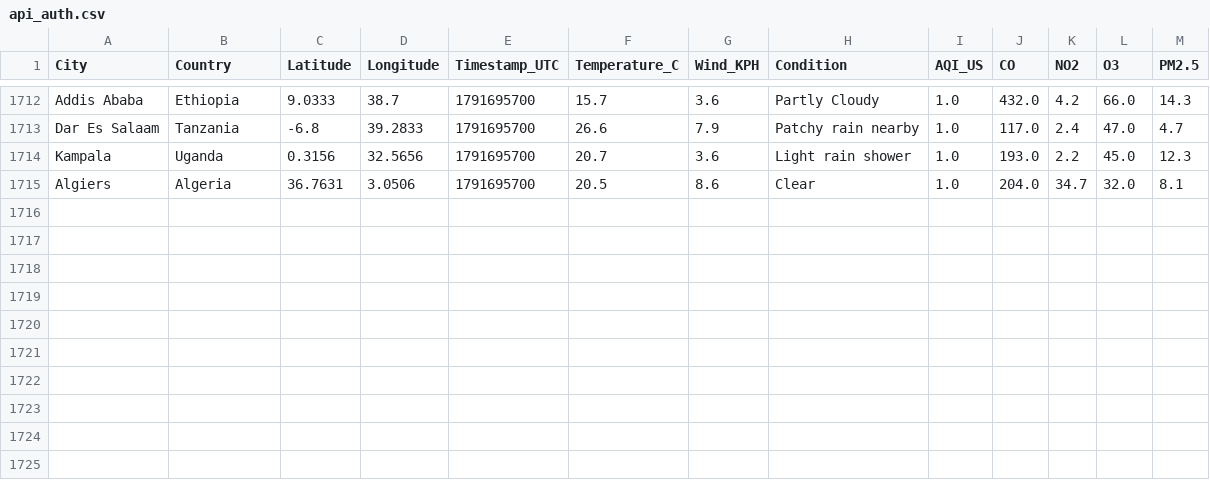
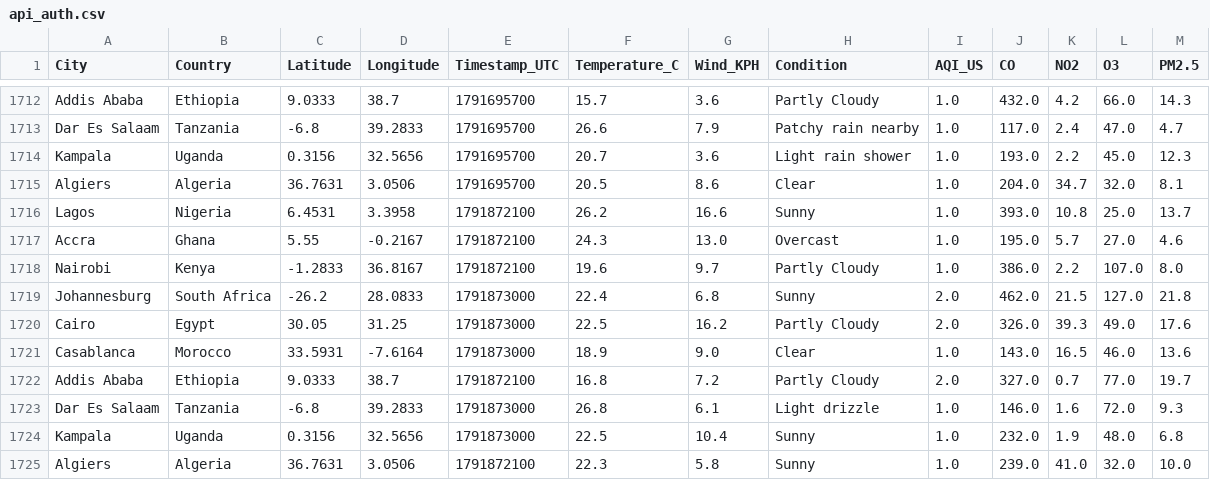
Before and after one commit to CKohwo/ADIP-ingestion-lab, a CSV file: data/api_auth.csv, drawn as a sheet; only a part is shown, gaps mark what is left out; the diff names each change by its address in the sheet, - before the commit and + after, or states it on an @@ line.

```diff
--- a/data/api_auth.csv
+++ b/data/api_auth.csv
+row 1716: Lagos | Nigeria | 6.4531 | 3.3958 | 1791872100 | 26.2 | 16.6 | Sunny | 1.0 | 393.0 | 10.8 | 25.0 | 13.7
+row 1717: Accra | Ghana | 5.55 | -0.2167 | 1791872100 | 24.3 | 13.0 | Overcast | 1.0 | 195.0 | 5.7 | 27.0 | 4.6
+row 1718: Nairobi | Kenya | -1.2833 | 36.8167 | 1791872100 | 19.6 | 9.7 | Partly Cloudy | 1.0 | 386.0 | 2.2 | 107.0 | 8.0
+row 1719: Johannesburg | South Africa | -26.2 | 28.0833 | 1791873000 | 22.4 | 6.8 | Sunny | 2.0 | 462.0 | 21.5 | 127.0 | 21.8
+row 1720: Cairo | Egypt | 30.05 | 31.25 | 1791873000 | 22.5 | 16.2 | Partly Cloudy | 2.0 | 326.0 | 39.3 | 49.0 | 17.6
+row 1721: Casablanca | Morocco | 33.5931 | -7.6164 | 1791873000 | 18.9 | 9.0 | Clear | 1.0 | 143.0 | 16.5 | 46.0 | 13.6
+row 1722: Addis Ababa | Ethiopia | 9.0333 | 38.7 | 1791872100 | 16.8 | 7.2 | Partly Cloudy | 2.0 | 327.0 | 0.7 | 77.0 | 19.7
+row 1723: Dar Es Salaam | Tanzania | -6.8 | 39.2833 | 1791873000 | 26.8 | 6.1 | Light drizzle | 1.0 | 146.0 | 1.6 | 72.0 | 9.3
+row 1724: Kampala | Uganda | 0.3156 | 32.5656 | 1791873000 | 22.5 | 10.4 | Sunny | 1.0 | 232.0 | 1.9 | 48.0 | 6.8
+row 1725: Algiers | Algeria | 36.7631 | 3.0506 | 1791872100 | 22.3 | 5.8 | Sunny | 1.0 | 239.0 | 41.0 | 32.0 | 10.0
```
